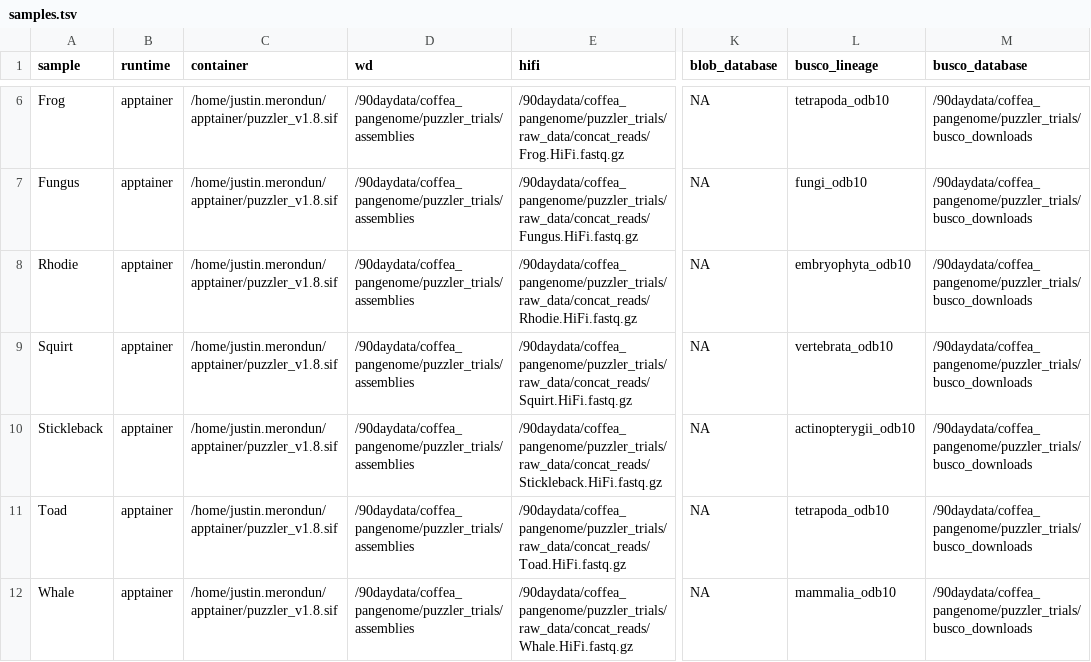
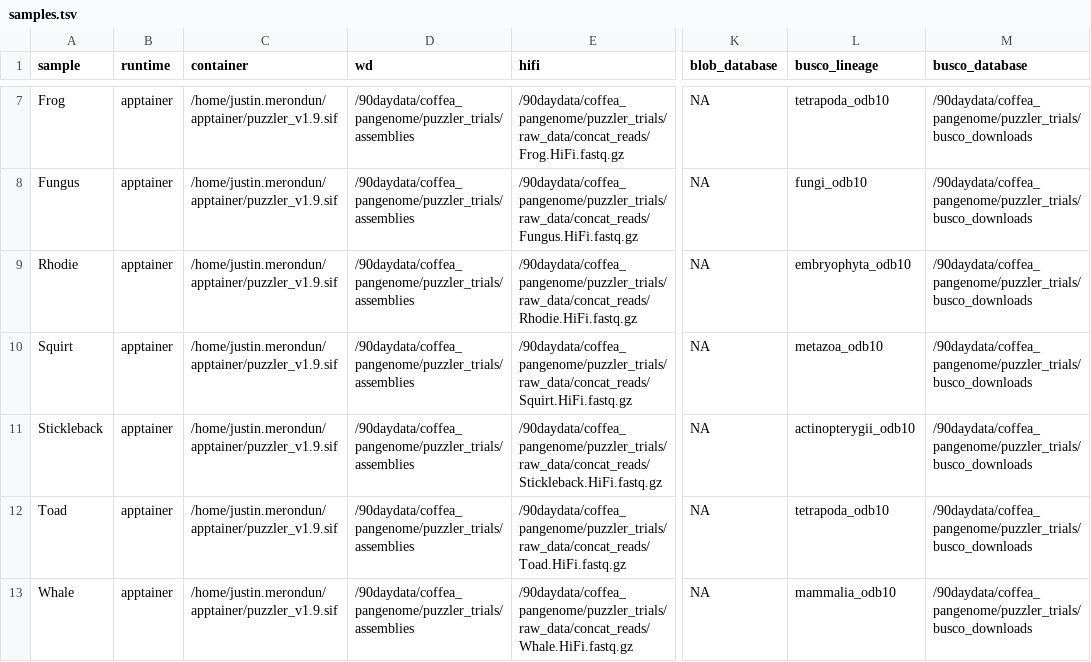
Before and after one commit to merondun/puzzler, a TSV file: examples/samples.tsv, drawn as a sheet; only a part is shown, gaps mark what is left out; addresses are those after the commit; the diff covers the shown part only; the diff names each change by its address in the sheet, - before the commit and + after, or states it on an @@ line.

```diff
--- a/examples/samples.tsv
+++ b/examples/samples.tsv
-C7:C13 (container): /home/justin.merondun/apptainer/puzzler_v1.8.sif
+C7:C13 (container): /home/justin.merondun/apptainer/puzzler_v1.9.sif
-L10 (busco_lineage): vertebrata_odb10
+L10 (busco_lineage): metazoa_odb10
```
Also changed, not shown: 2 added rows, 1 removed row and 3 edited cells elsewhere in this file, 4 other files.
